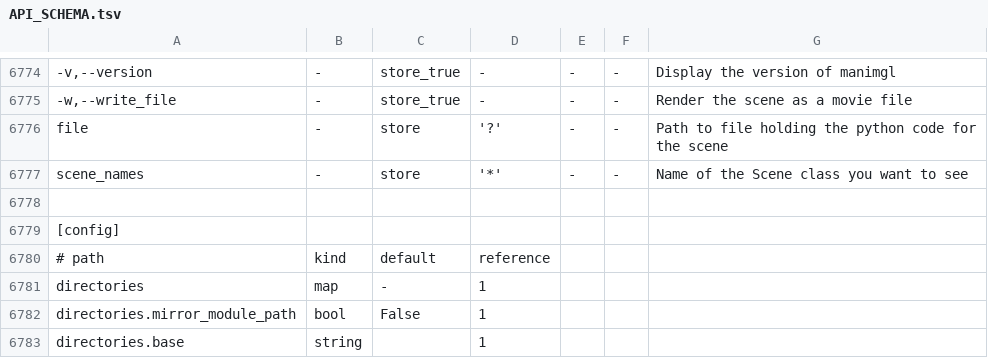
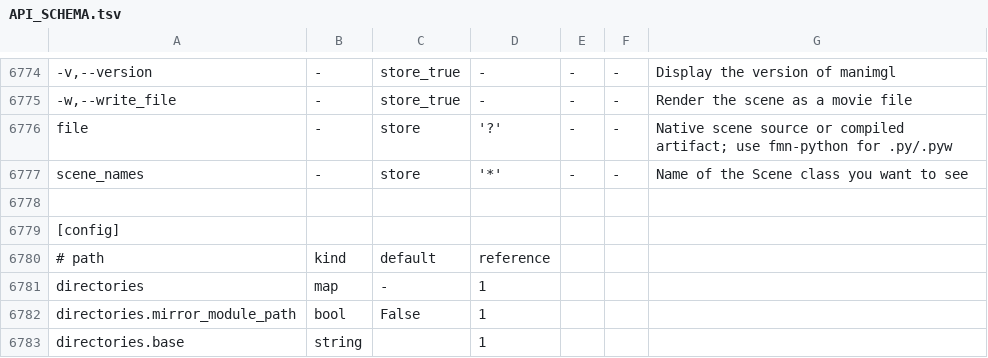
Before and after one commit to Dicklesworthstone/franken_manim, a TSV file: API_SCHEMA.tsv, drawn as a sheet; only a part is shown, gaps mark what is left out; the diff names each change by its address in the sheet, - before the commit and + after, or states it on an @@ line.

Commit message:
fix(fmn): separate Python portal from standalone CLI (fm-7wm.3)

```diff
--- a/API_SCHEMA.tsv
+++ b/API_SCHEMA.tsv
-G6776: Path to file holding the python code for the scene
+G6776: Native scene source or compiled artifact; use fmn-python for .py/.pyw
```
Also changed, not shown: 11 other files.
